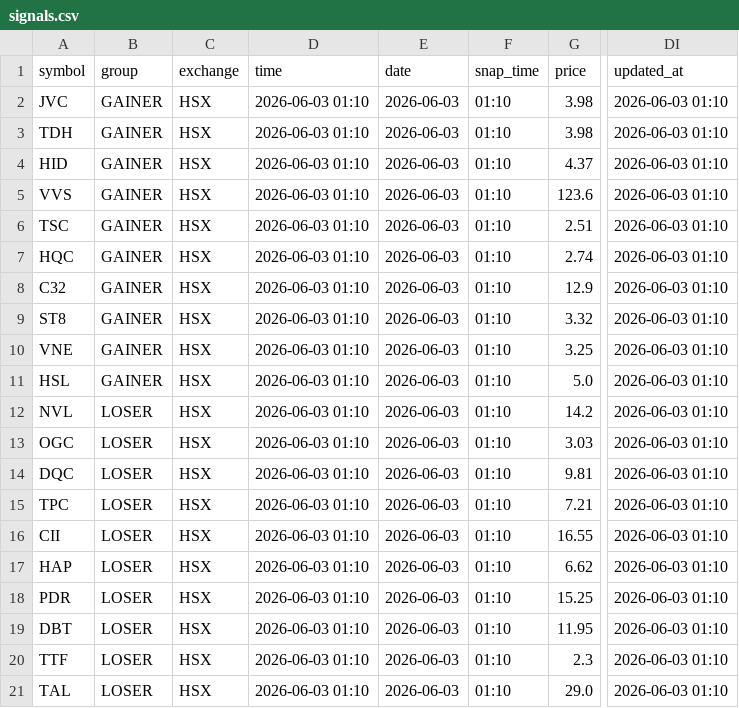
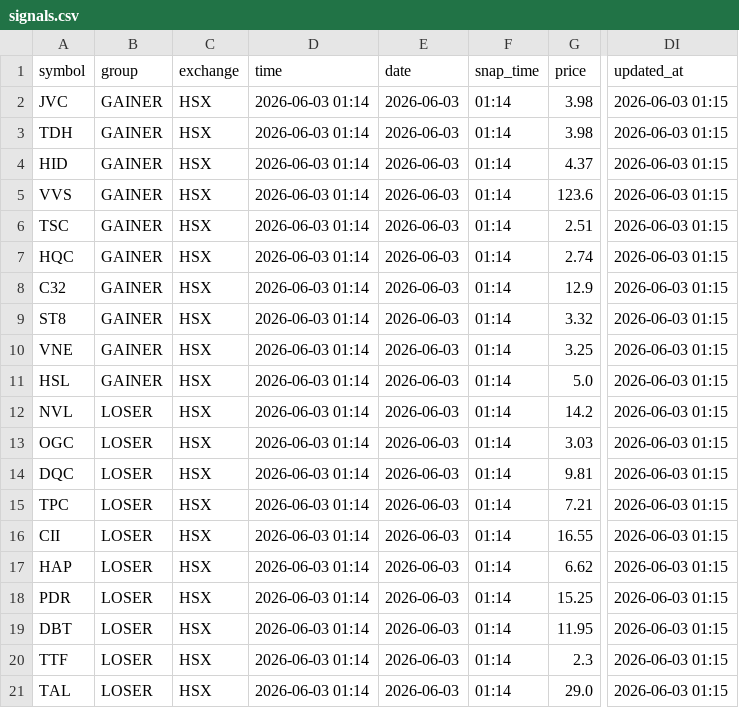
Before and after one commit to vn99instrumental-web/vnstock-cron-v2.0, a CSV file: output/signals.csv, drawn as a sheet; only a part is shown, gaps mark what is left out; the diff names each change by its address in the sheet, - before the commit and + after, or states it on an @@ line.

```diff
--- a/output/signals.csv
+++ b/output/signals.csv
-D2:D21 (time): 2026-06-03 01:10
+D2:D21 (time): 2026-06-03 01:14
-F2:F21 (snap_time): 01:10
+F2:F21 (snap_time): 01:14
-DI2:DI21 (updated_at): 2026-06-03 01:10
+DI2:DI21 (updated_at): 2026-06-03 01:15
```
Also changed, not shown: output/deep.csv, output/ranking.csv, 7 other files.
